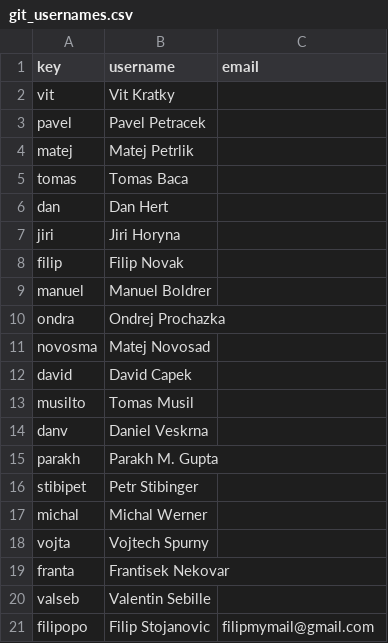
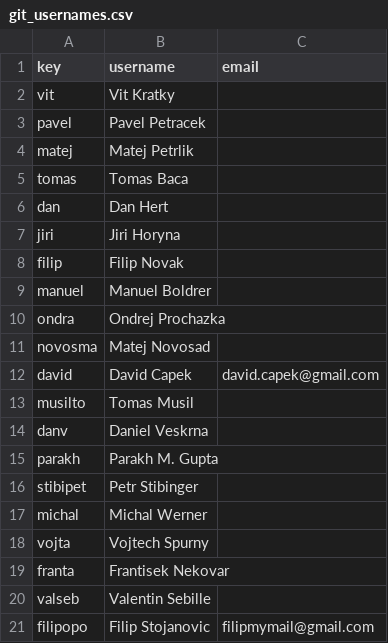
Before and after one commit to ctu-mrs/mrs_uav_deployment, a CSV file: ssh/git_usernames.csv, drawn as a sheet.

Commit message:
Add email for David Capek in git_usernames.csv
Added email address for David Capek in the CSV file.

```diff
--- a/ssh/git_usernames.csv
+++ b/ssh/git_usernames.csv
@@ -11,3 +11,3 @@ ondra, Ondrej Prochazka
 novosma, Matej Novosad
-david, David Capek
+david, David Capek, david.capek@gmail.com
 musilto, Tomas Musil
```
